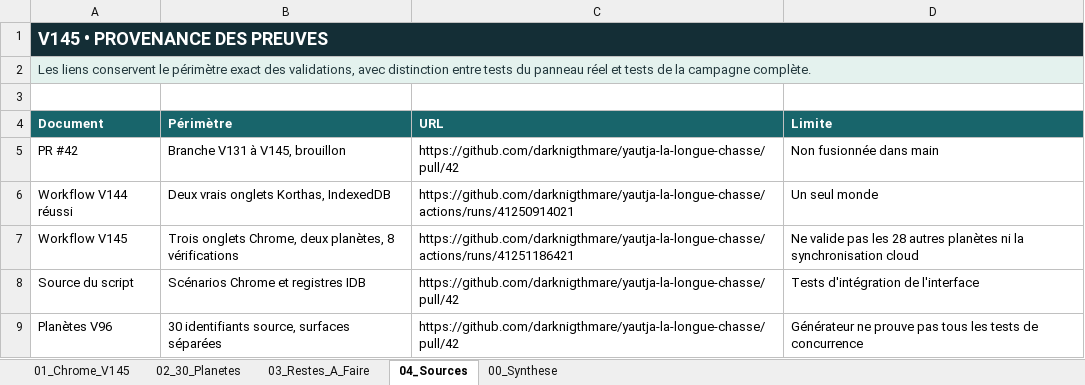
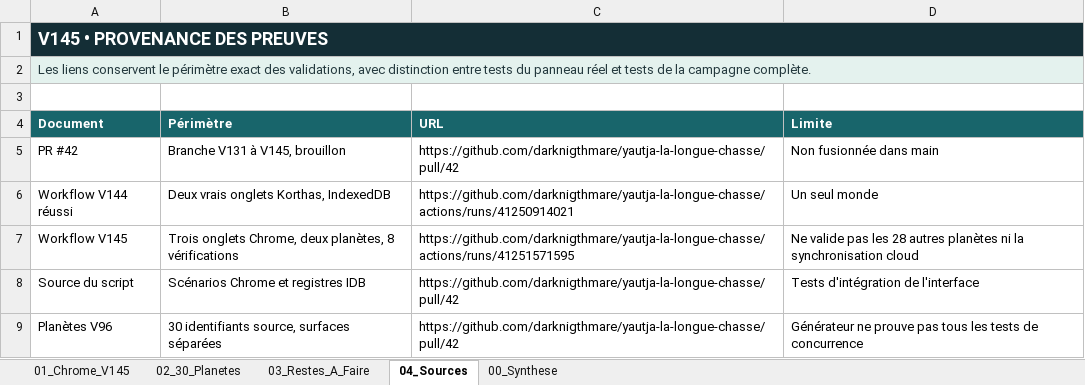
Before and after one commit to darknigthmare/yautja-la-longue-chasse, an Excel workbook: docs/Yautja_ClanWar_V145_Multiplanetes.xlsx, sheet 04_Sources, drawn as a sheet; values as stored, in another font and other column widths than the file's, no borders; the diff names each change by its address in the sheet, - before the commit and + after, or states it on an @@ line.

```diff
--- a/docs/Yautja_ClanWar_V145_Multiplanetes.xlsx (sheet 04_Sources)
+++ b/docs/Yautja_ClanWar_V145_Multiplanetes.xlsx (sheet 04_Sources)
-C7 (URL): https://github.com/darknigthmare/yautja-la-longue-chasse/actions/runs/41251186421
+C7 (URL): https://github.com/darknigthmare/yautja-la-longue-chasse/actions/runs/41251571595
```
Also changed, not shown: sheet 02_30_Planetes, sheet 00_Synthese.
